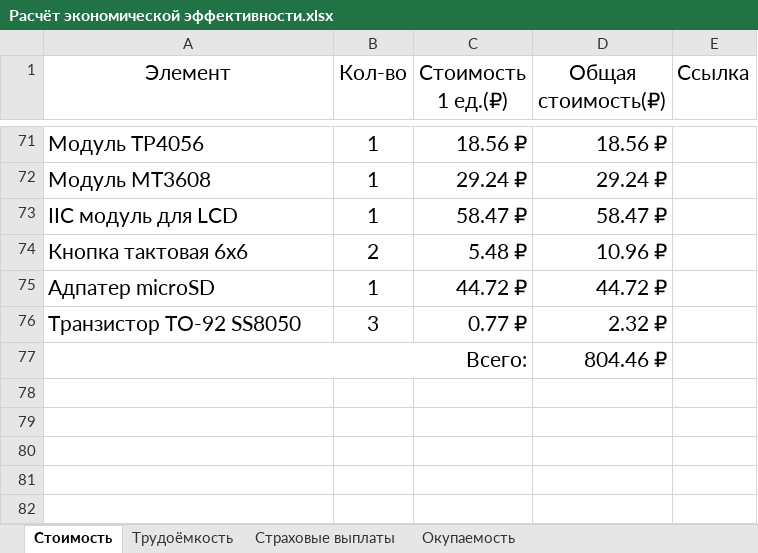
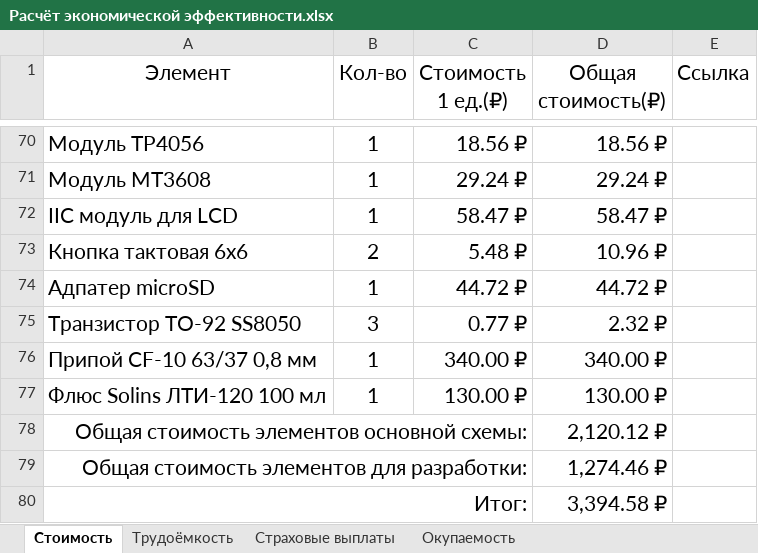
Before and after one commit to maxim5858mru/graduate-work-college-tiu, an Excel workbook: Text/Дипломная работа/Части диплома/Расчёт экономической эффективности.xlsx, sheet Стоимость, drawn as a sheet; only a part is shown, gaps mark what is left out; values as stored, in another font and other column widths than the file's, no borders; removed rows and columns are numbered as before the commit, all else as after; the diff covers the shown part only; the diff names each change by its address in the sheet, - before the commit and + after, or states it on an @@ line.

```diff
--- a/Text/Дипломная работа/Части диплома/Расчёт экономической эффективности.xlsx (sheet Стоимость)
+++ b/Text/Дипломная работа/Части диплома/Расчёт экономической эффективности.xlsx (sheet Стоимость)
-row 77: Всего: |  |  | 804.46 ₽
+row 76: Припой CF-10 63/37 0,8 мм | 1 | 340.00 ₽ | 340.00 ₽
+row 77: Флюс Solins ЛТИ-120 100 мл | 1 | 130.00 ₽ | 130.00 ₽
+row 78: Общая стоимость элементов основной схемы: |  |  | 2,120.12 ₽
+row 79: Общая стоимость элементов для разработки: |  |  | 1,274.46 ₽
+row 80: Итог: |  |  | 3,394.58 ₽
```
Also changed, not shown: 1 added row, 2 removed rows, 1 edited cell, cell formats and merged cells elsewhere in this sheet, formulas that keep their value, 18 other files.
